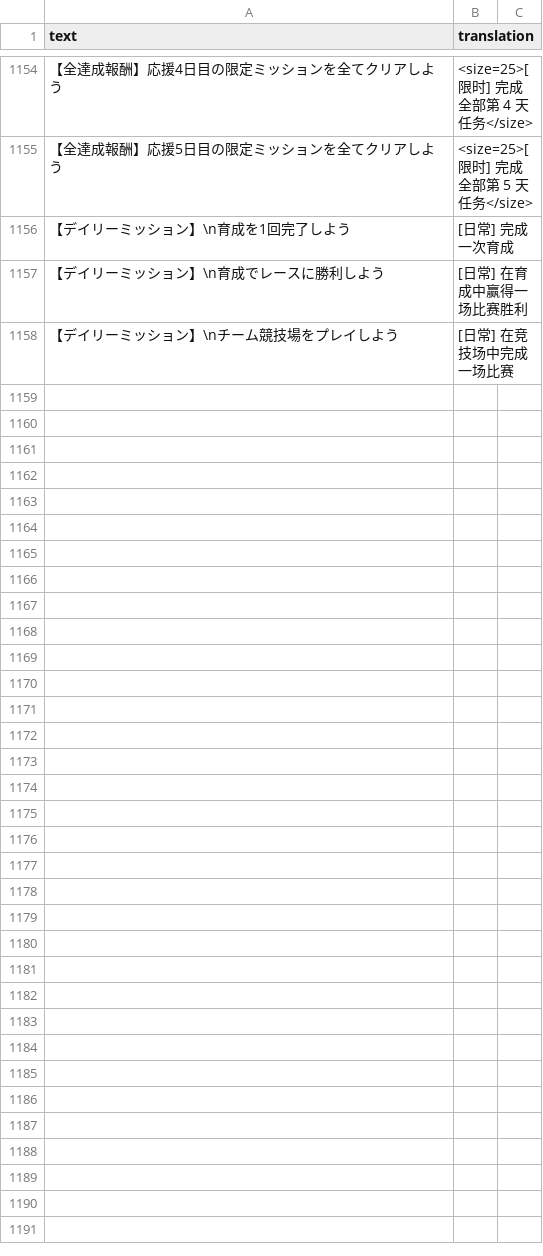
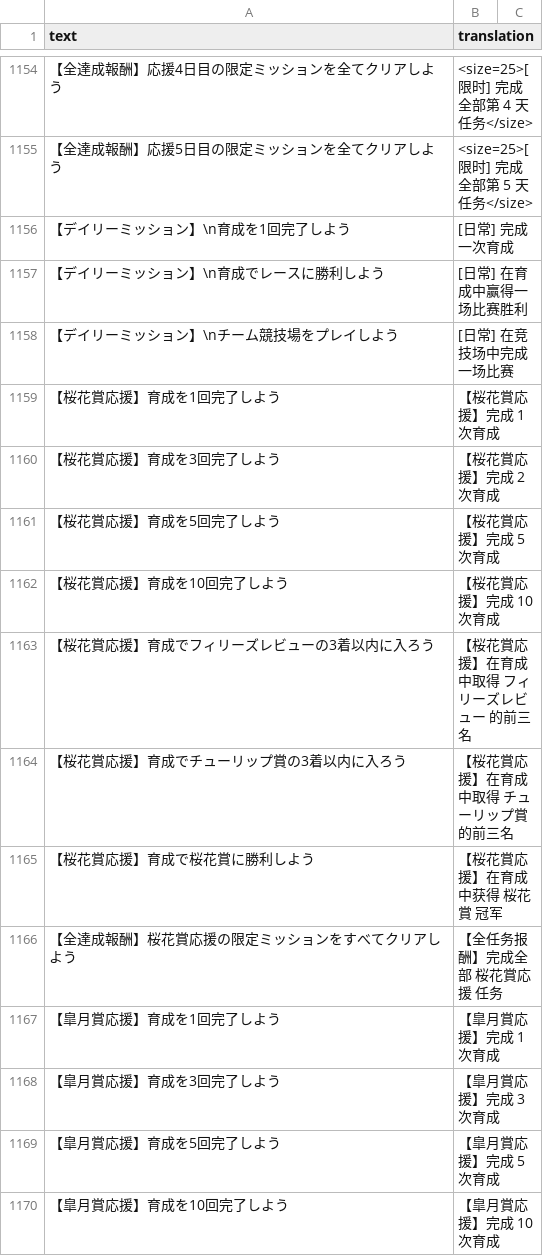
Before and after one commit to SingHill/umamusume-db-translate-zh, a CSV file: src/data/missions.csv, drawn as a sheet; only a part is shown, gaps mark what is left out; the diff covers the shown part only.

Commit message:
Add new missions translation in missions.csv

```diff
--- a/src/data/missions.csv
+++ b/src/data/missions.csv
@@ -1159 +1159,13 @@
 "【デイリーミッション】\nチーム競技場をプレイしよう","[日常] 在竞技场中完成一场比赛"
+"【桜花賞応援】育成を1回完了しよう","【桜花賞応援】完成 1 次育成"
+"【桜花賞応援】育成を3回完了しよう","【桜花賞応援】完成 2 次育成"
+"【桜花賞応援】育成を5回完了しよう","【桜花賞応援】完成 5 次育成"
+"【桜花賞応援】育成を10回完了しよう","【桜花賞応援】完成 10 次育成"
+"【桜花賞応援】育成でフィリーズレビューの3着以内に入ろう","【桜花賞応援】在育成中取得 フィリーズレビュー 的前三名"
+"【桜花賞応援】育成でチューリップ賞の3着以内に入ろう","【桜花賞応援】在育成中取得 チューリップ賞 的前三名"
+"【桜花賞応援】育成で桜花賞に勝利しよう","【桜花賞応援】在育成中获得 桜花賞 冠军"
+"【全達成報酬】桜花賞応援の限定ミッションをすべてクリアしよう","【全任务报酬】完成全部 桜花賞応援 任务"
+"【皐月賞応援】育成を1回完了しよう","【皐月賞応援】完成 1 次育成"
+"【皐月賞応援】育成を3回完了しよう","【皐月賞応援】完成 3 次育成"
+"【皐月賞応援】育成を5回完了しよう","【皐月賞応援】完成 5 次育成"
+"【皐月賞応援】育成を10回完了しよう","【皐月賞応援】完成 10 次育成"
```
Also changed, not shown: 12 added rows elsewhere in this file.
